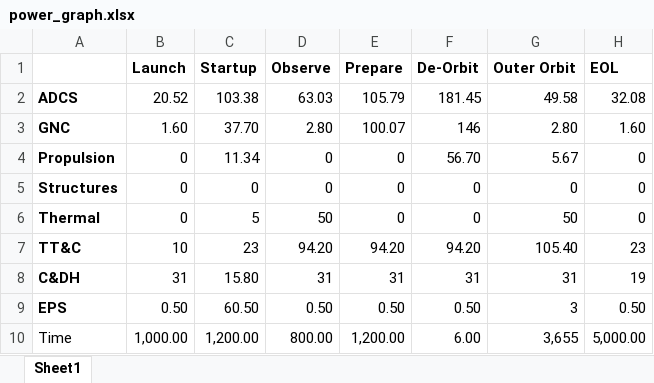
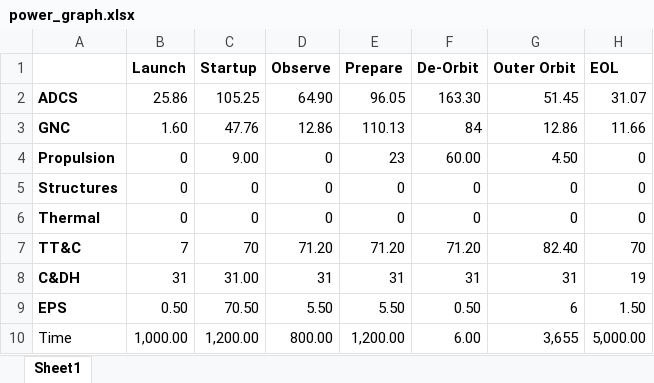
Before and after one commit to ViktorZupnik/Starfixers, an Excel workbook: power_graph.xlsx, sheet Sheet1, drawn as a sheet; values as stored, in another font and other column widths than the file's, no borders; the diff names each change by its address in the sheet, - before the commit and + after, or states it on an @@ line.

Commit message:
new power graphs

```diff
--- a/power_graph.xlsx (sheet Sheet1)
+++ b/power_graph.xlsx (sheet Sheet1)
-B2 (Launch): 20.52
+B2 (Launch): 25.86
-C2 (Startup): 103.38
+C2 (Startup): 105.25
-D2 (Observe): 63.03
+D2 (Observe): 64.90
-E2 (Prepare): 105.79
+E2 (Prepare): 96.05
-F2 (De-Orbit): 181.45
+F2 (De-Orbit): 163.30
-G2 (Outer Orbit): 49.58
+G2 (Outer Orbit): 51.45
-H2 (EOL): 32.08
+H2 (EOL): 31.07
-C3 (Startup): 37.70
+C3 (Startup): 47.76
-D3 (Observe): 2.80
+D3 (Observe): 12.86
-E3 (Prepare): 100.07
+E3 (Prepare): 110.13
-F3 (De-Orbit): 146
+F3 (De-Orbit): 84
-G3 (Outer Orbit): 2.80
+G3 (Outer Orbit): 12.86
-H3 (EOL): 1.60
+H3 (EOL): 11.66
-C4 (Startup): 11.34
+C4 (Startup): 9.00
-E4 (Prepare): 0
+E4 (Prepare): 23
-F4 (De-Orbit): 56.70
+F4 (De-Orbit): 60.00
-G4 (Outer Orbit): 5.67
+G4 (Outer Orbit): 4.50
-C6 (Startup): 5
+C6 (Startup): 0
-D6 (Observe): 50
+D6 (Observe): 0
-G6 (Outer Orbit): 50
+G6 (Outer Orbit): 0
-B7 (Launch): 10
+B7 (Launch): 7
-C7 (Startup): 23
+C7 (Startup): 70
-D7 (Observe): 94.20
+D7 (Observe): 71.20
-E7 (Prepare): 94.20
+E7 (Prepare): 71.20
-F7 (De-Orbit): 94.20
+F7 (De-Orbit): 71.20
-G7 (Outer Orbit): 105.40
+G7 (Outer Orbit): 82.40
-H7 (EOL): 23
+H7 (EOL): 70
-C8 (Startup): 15.80
+C8 (Startup): 31.00
-C9 (Startup): 60.50
+C9 (Startup): 70.50
-D9 (Observe): 0.50
+D9 (Observe): 5.50
-E9 (Prepare): 0.50
+E9 (Prepare): 5.50
-G9 (Outer Orbit): 3
+G9 (Outer Orbit): 6
-H9 (EOL): 0.50
+H9 (EOL): 1.50
```
Also changed, not shown: 2 other files.
